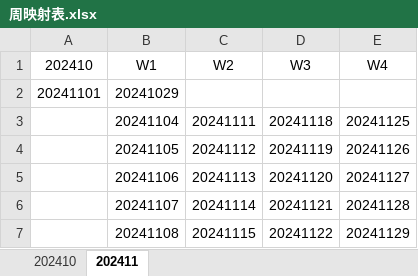
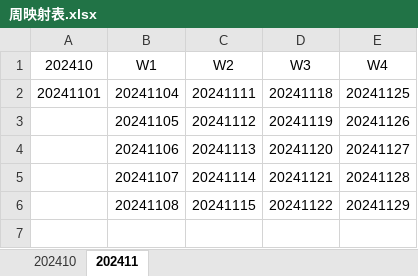
Before and after one commit to dumao99read/GoodGoodStudy, an Excel workbook: data/周映射表.xlsx, sheet 202411, drawn as a sheet; values as stored, in another font and other column widths than the file's, no borders; removed rows and columns are numbered as before the commit, all else as after; the diff names each change by its address in the sheet, - before the commit and + after, or states it on an @@ line.

```diff
--- a/data/周映射表.xlsx (sheet 202411)
+++ b/data/周映射表.xlsx (sheet 202411)
-row 2: 20241101 | 20241029
-A2 (202410): (empty)
+A2 (202410): 20241101
```
Also changed, not shown: sheet 202410, 1 other file.
